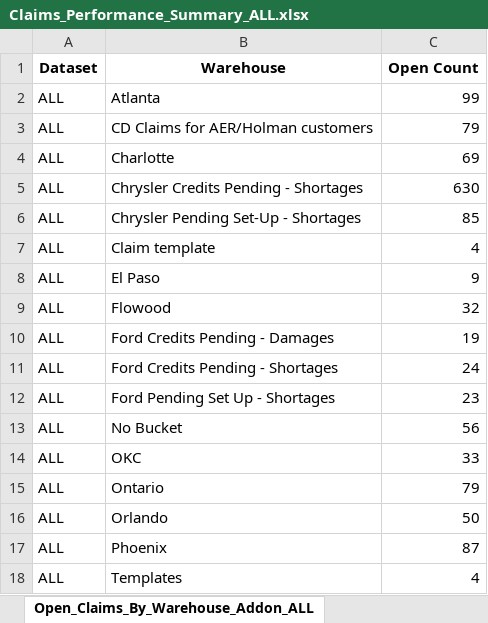
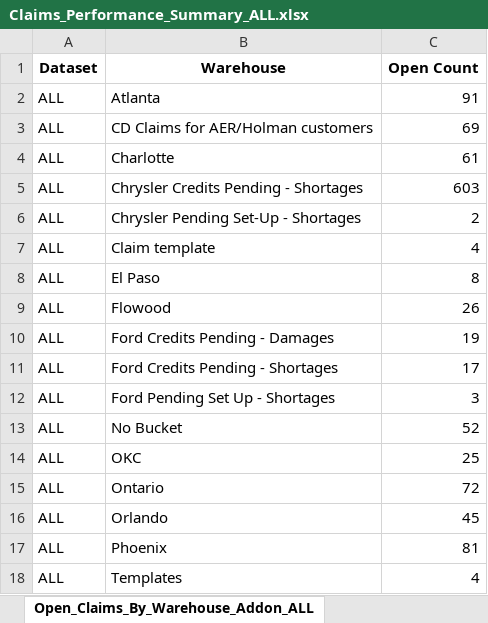
Before and after one commit to usma92/Claims, an Excel workbook: Claims_Performance_Summary_ALL.xlsx, sheet Open_Claims_By_Warehouse_Addon_ALL, drawn as a sheet; values as stored, in another font and other column widths than the file's, no borders; the diff names each change by its address in the sheet, - before the commit and + after, or states it on an @@ line.

```diff
--- a/Claims_Performance_Summary_ALL.xlsx (sheet Open_Claims_By_Warehouse_Addon_ALL)
+++ b/Claims_Performance_Summary_ALL.xlsx (sheet Open_Claims_By_Warehouse_Addon_ALL)
-C2 (Open Count): 99
+C2 (Open Count): 91
-C3 (Open Count): 79
+C3 (Open Count): 69
-C4 (Open Count): 69
+C4 (Open Count): 61
-C5 (Open Count): 630
+C5 (Open Count): 603
-C6 (Open Count): 85
+C6 (Open Count): 2
-C8 (Open Count): 9
+C8 (Open Count): 8
-C9 (Open Count): 32
+C9 (Open Count): 26
-C11 (Open Count): 24
+C11 (Open Count): 17
-C12 (Open Count): 23
+C12 (Open Count): 3
-C13 (Open Count): 56
+C13 (Open Count): 52
-C14 (Open Count): 33
+C14 (Open Count): 25
-C15 (Open Count): 79
+C15 (Open Count): 72
-C16 (Open Count): 50
+C16 (Open Count): 45
-C17 (Open Count): 87
+C17 (Open Count): 81
```
Also changed, not shown: sheet Detailed_Data, sheet Pareto_Labels_By_Warehouse, sheet Pareto_Labels_Overall, sheet Open_Claims_By_Warehouse_Addon, sheet Bucket_Performance_ALL, sheet Bucket_Performance, 1 other file.
